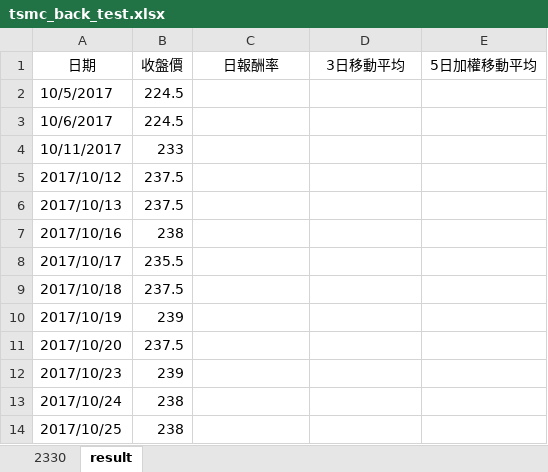
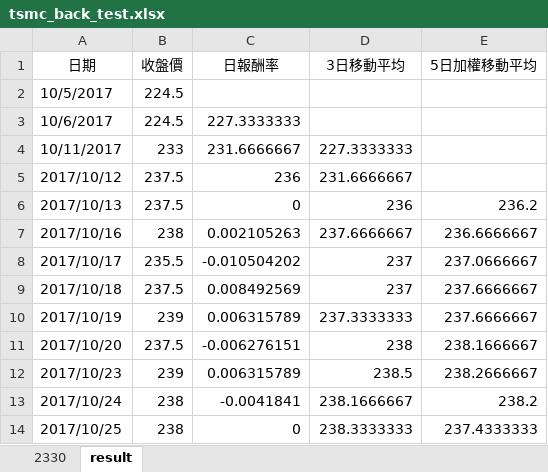
Before and after one commit to wuchiachen1212/EXCEL_PYTHON_LESSON3, an Excel workbook: tsmc_back_test.xlsx, sheet result, drawn as a sheet; only a part is shown; values as stored, in another font and other column widths than the file's, no borders; charts and pictures not drawn; the diff covers the shown part only; the diff names each change by its address in the sheet, - before the commit and + after, or states it on an @@ line.

```diff
--- a/tsmc_back_test.xlsx (sheet result)
+++ b/tsmc_back_test.xlsx (sheet result)
-C3 (日報酬率): (empty)
+C3 (日報酬率): 227.3333333
-C4 (日報酬率): (empty)
+C4 (日報酬率): 231.6666667
-D4 (3日移動平均): (empty)
+D4 (3日移動平均): 227.3333333
-C5 (日報酬率): (empty)
+C5 (日報酬率): 236
-D5 (3日移動平均): (empty)
+D5 (3日移動平均): 231.6666667
-C6 (日報酬率): (empty)
+C6 (日報酬率): 0
-D6 (3日移動平均): (empty)
+D6 (3日移動平均): 236
-E6 (5日加權移動平均): (empty)
+E6 (5日加權移動平均): 236.2
-C7 (日報酬率): (empty)
+C7 (日報酬率): 0.002105263
-D7 (3日移動平均): (empty)
+D7 (3日移動平均): 237.6666667
-E7 (5日加權移動平均): (empty)
+E7 (5日加權移動平均): 236.6666667
-C8 (日報酬率): (empty)
+C8 (日報酬率): -0.010504202
-D8:D9 (3日移動平均): (empty)
+D8:D9 (3日移動平均): 237
-E8 (5日加權移動平均): (empty)
+E8 (5日加權移動平均): 237.0666667
-C9 (日報酬率): (empty)
+C9 (日報酬率): 0.008492569
-E9:E10 (5日加權移動平均): (empty)
+E9:E10 (5日加權移動平均): 237.6666667
-C10 (日報酬率): (empty)
+C10 (日報酬率): 0.006315789
-D10 (3日移動平均): (empty)
+D10 (3日移動平均): 237.3333333
-C11 (日報酬率): (empty)
+C11 (日報酬率): -0.006276151
-D11 (3日移動平均): (empty)
+D11 (3日移動平均): 238
-E11 (5日加權移動平均): (empty)
+E11 (5日加權移動平均): 238.1666667
-C12 (日報酬率): (empty)
+C12 (日報酬率): 0.006315789
-D12 (3日移動平均): (empty)
+D12 (3日移動平均): 238.5
-E12 (5日加權移動平均): (empty)
+E12 (5日加權移動平均): 238.2666667
-C13 (日報酬率): (empty)
+C13 (日報酬率): -0.0041841
-D13 (3日移動平均): (empty)
+D13 (3日移動平均): 238.1666667
-E13 (5日加權移動平均): (empty)
+E13 (5日加權移動平均): 238.2
-C14 (日報酬率): (empty)
+C14 (日報酬率): 0
-D14 (3日移動平均): (empty)
+D14 (3日移動平均): 238.3333333
-E14 (5日加權移動平均): (empty)
+E14 (5日加權移動平均): 237.4333333
```
Also changed, not shown: 536 edited cells elsewhere in this sheet, charts or pictures, 1 other file.
